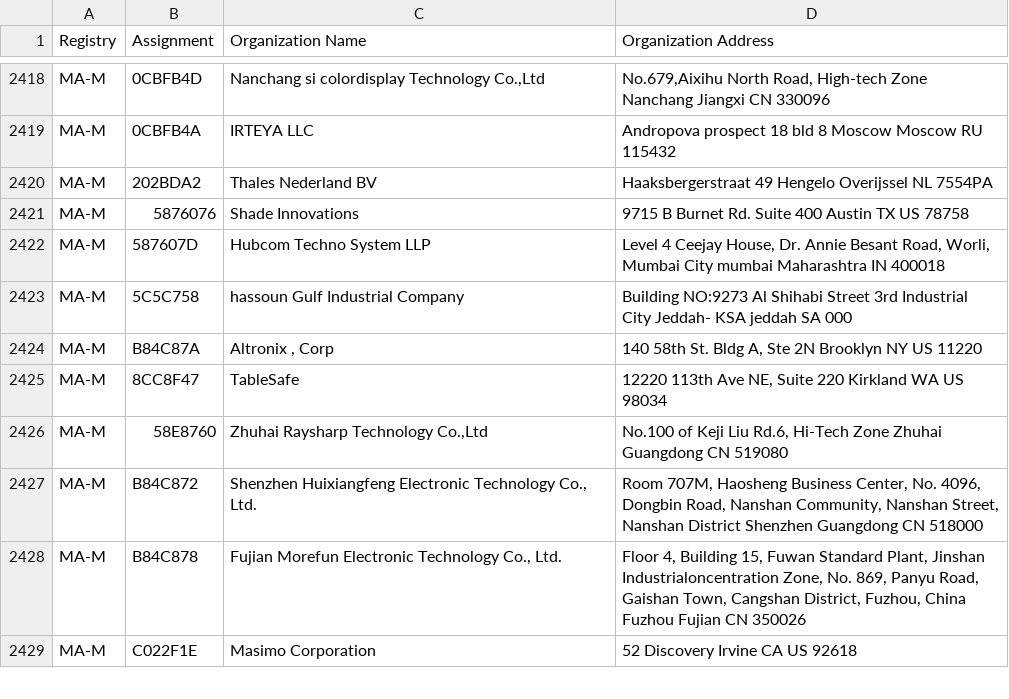
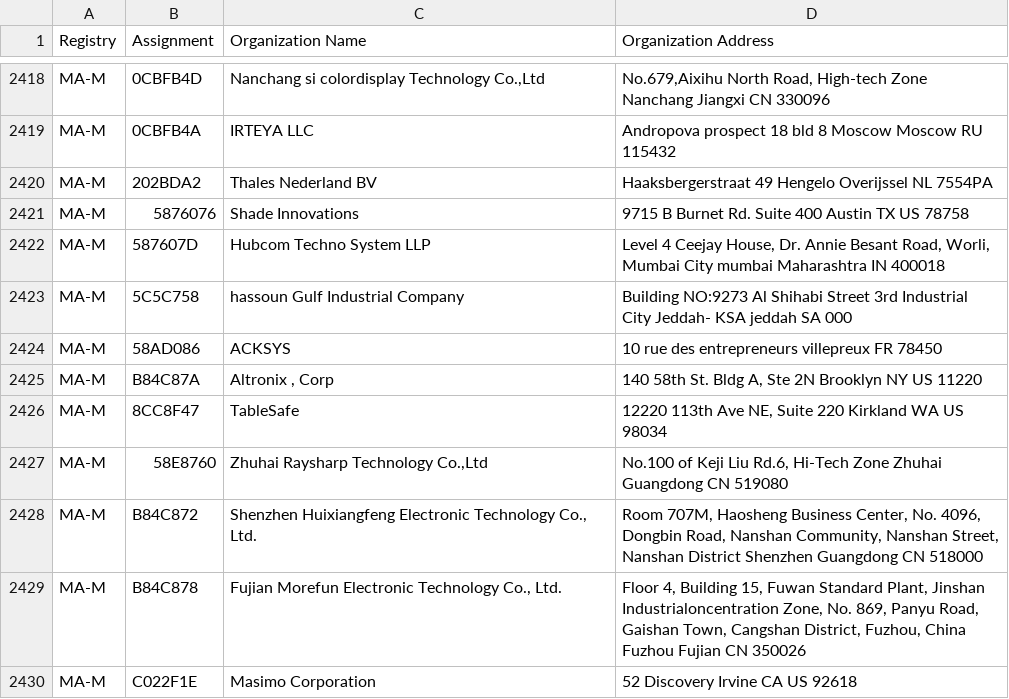
Before and after one commit to hdm/mac-tracker, a CSV file: data/ieee/mam.csv, drawn as a sheet; only a part is shown, gaps mark what is left out.

Commit message:
Auto: Update files from IEEE

```diff
--- a/data/ieee/mam.csv
+++ b/data/ieee/mam.csv
@@ -2423,2 +2423,3 @@ MA-M,587607D,Hubcom Techno System LLP,"Level 4 Ceejay House, Dr. Annie Besant Ro
 MA-M,5C5C758,hassoun Gulf Industrial Company,Building NO:9273 Al Shihabi Street 3rd Industrial City Jeddah- KSA jeddah  SA 000
+MA-M,58AD086,ACKSYS,10 rue des entrepreneurs villepreux  FR 78450
 MA-M,B84C87A,"Altronix , Corp","140 58th St. Bldg A, Ste 2N Brooklyn NY US 11220 "
```
Also changed, not shown: 4 other files.
